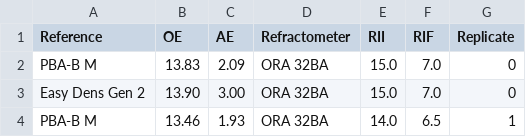
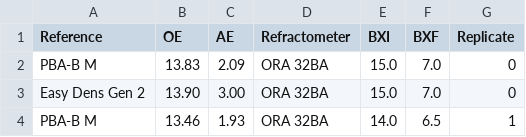
Before and after one commit to aschet/brauartikel, a CSV file: refraktometer/data.csv, drawn as a sheet; only a part is shown.

```diff
--- a/refraktometer/data.csv
+++ b/refraktometer/data.csv
@@ -1,2 +1,2 @@
-Reference,OE,AE,Refractometer,RII,RIF,Replicate
+Reference,OE,AE,Refractometer,BXI,BXF,Replicate
 PBA-B M,13.83,2.09,ORA 32BA,15.0,7.0,0
```
Also changed, not shown: 2 other files.
